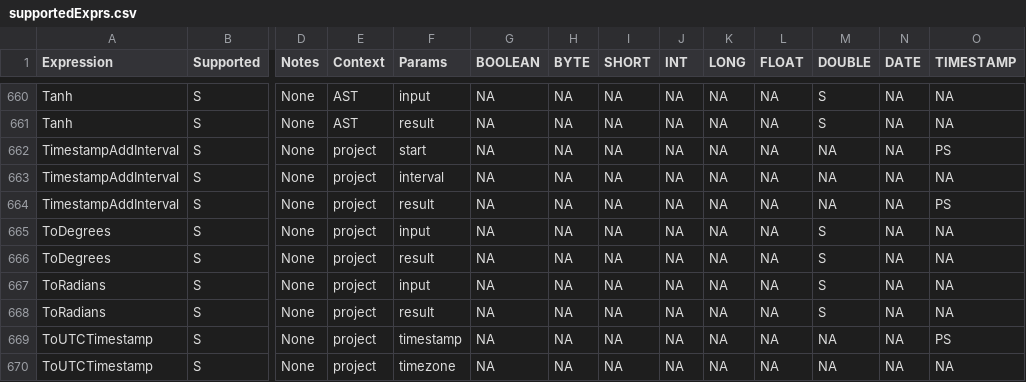
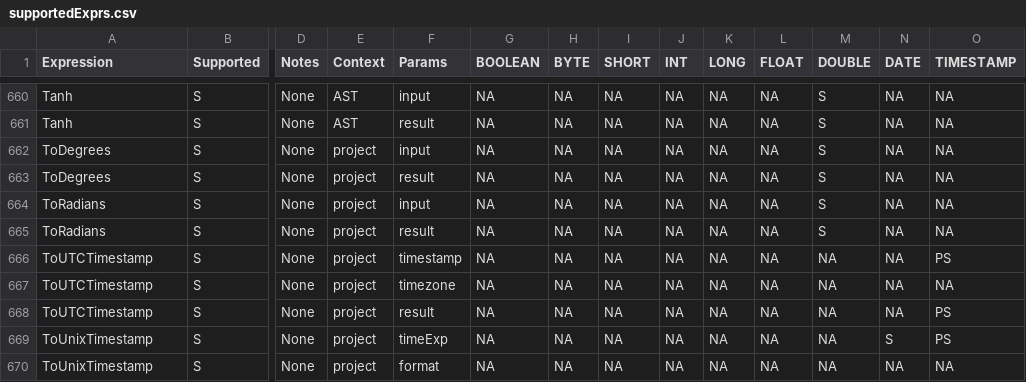
Before and after one commit to NVIDIA/spark-rapids, a CSV file: tools/generated_files/411/supportedExprs.csv, drawn as a sheet; only a part is shown, gaps mark what is left out; the shorter side is filled out with more unchanged rows; rows hold the shown columns only; the diff names each change by its address in the sheet, - before the commit and + after, or states it on an @@ line.

Commit message:
Update Spark 4.1 tool metadata

```diff
--- a/tools/generated_files/411/supportedExprs.csv
+++ b/tools/generated_files/411/supportedExprs.csv
-row 662: TimestampAddInterval | S | None | project | start | NA | NA | NA | NA | NA | NA | NA | NA | PS
-row 663: TimestampAddInterval | S | None | project | interval | NA | NA | NA | NA | NA | NA | NA | NA | NA
-row 664: TimestampAddInterval | S | None | project | result | NA | NA | NA | NA | NA | NA | NA | NA | PS
```
Also changed, not shown: tools/generated_files/411/operatorsScore.csv.
